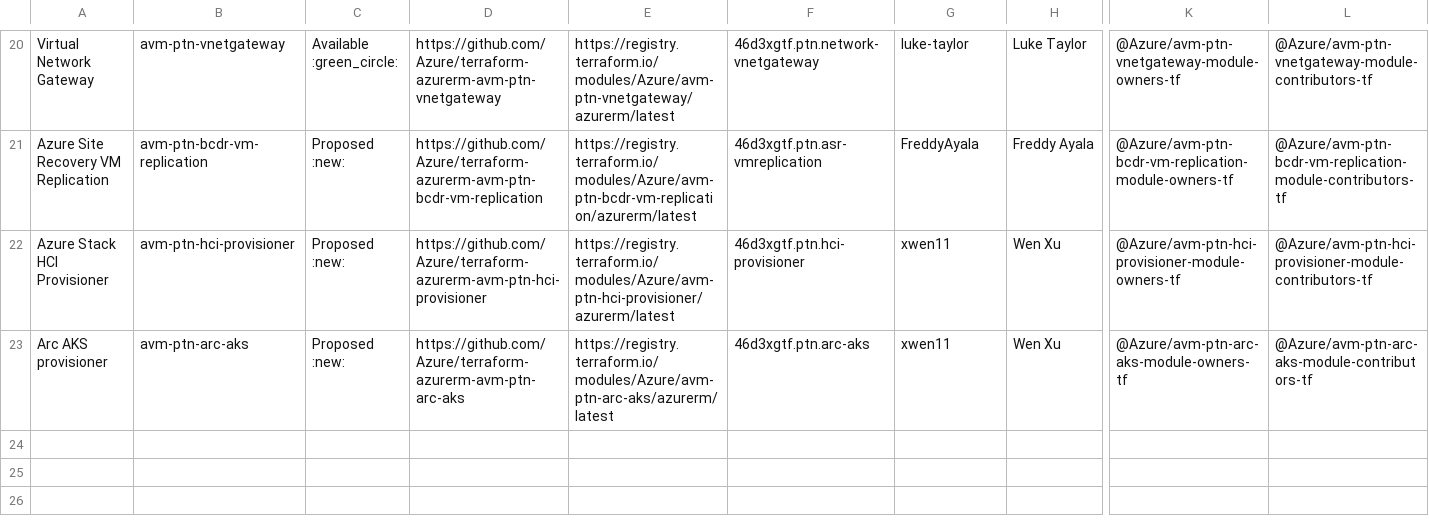
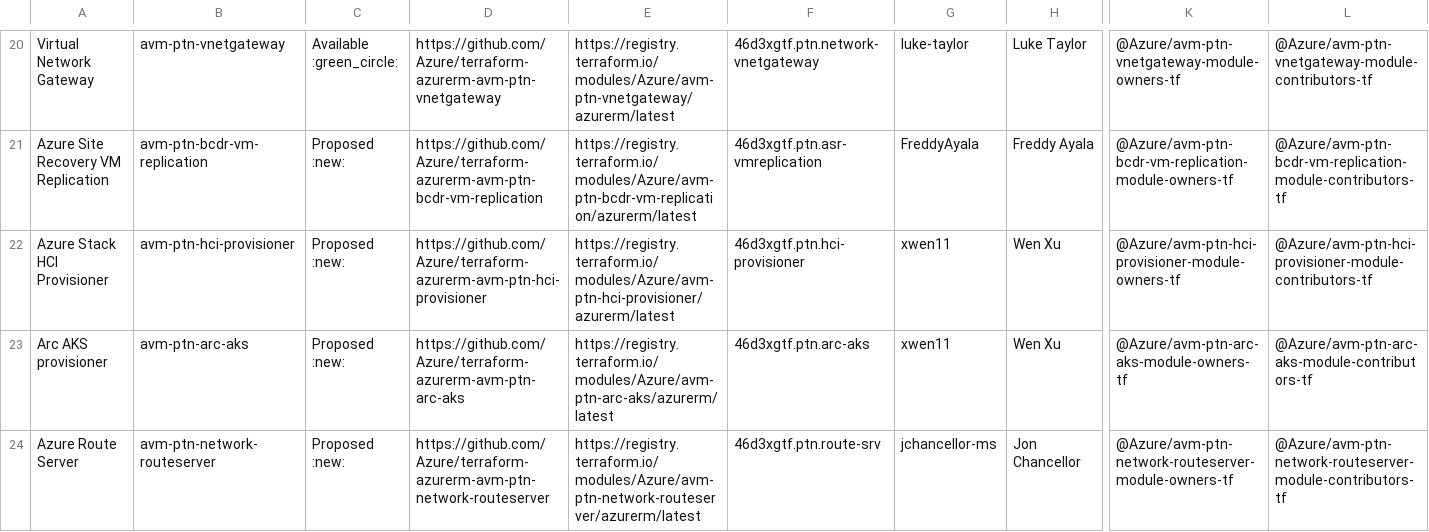
Before and after one commit to Azure/Azure-Verified-Modules, a CSV file: docs/static/module-indexes/TerraformPatternModules.csv, drawn as a sheet; only a part is shown, gaps mark what is left out; rows hold the shown columns only; the diff names each change by its address in the sheet, - before the commit and + after, or states it on an @@ line.

Commit message:
pattern update

```diff
--- a/docs/static/module-indexes/TerraformPatternModules.csv
+++ b/docs/static/module-indexes/TerraformPatternModules.csv
+row 24: Azure Route Server | avm-ptn-network-routeserver | Proposed :new: | https://github.com/Azure/terraform-azurerm-avm-ptn-network-routeserver | https://registry.terraform.io/modules/Azure/avm-ptn-network-routeserver/azurerm/latest | 46d3xgtf.ptn.route-srv | jchancellor-ms | Jon Chancellor | @Azure/avm-ptn-network-routeserver-module-owners-tf | @Azure/avm-ptn-network-routeserver-module-contributors-tf
```
